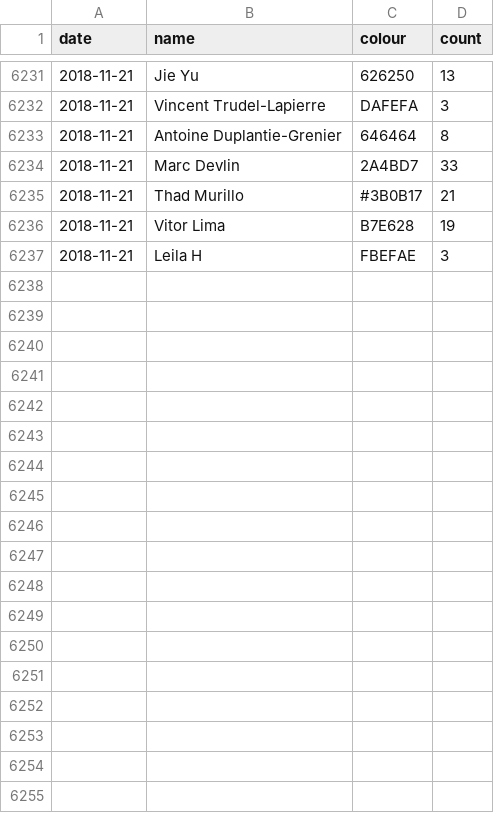
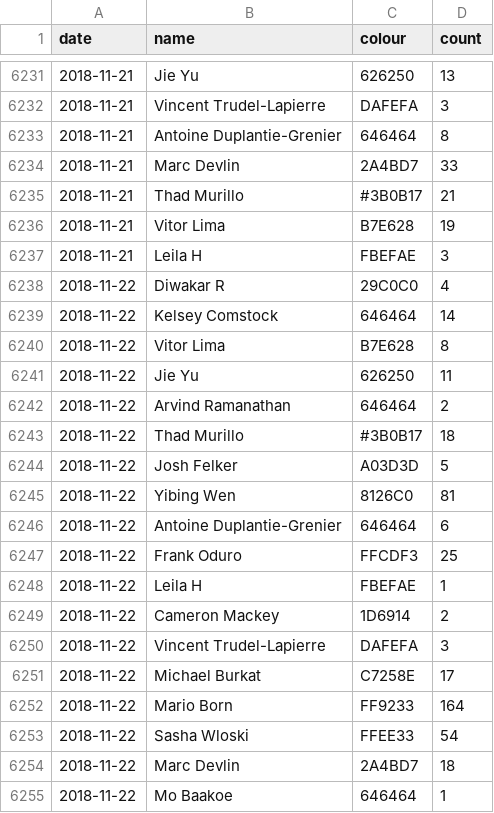
Before and after one commit to vigi4cure/vigi4cure.github.io, a CSV file: segmentcountovertime_this_year.csv, drawn as a sheet; only a part is shown, gaps mark what is left out.

```diff
--- a/segmentcountovertime_this_year.csv
+++ b/segmentcountovertime_this_year.csv
@@ -6237 +6237,19 @@ date,name,colour,count
 2018-11-21,Leila H,FBEFAE,3
+2018-11-22,Diwakar R,29C0C0,4
+2018-11-22,Kelsey Comstock,646464,14
+2018-11-22,Vitor Lima,B7E628,8
+2018-11-22,Jie Yu,626250,11
+2018-11-22,Arvind Ramanathan,646464,2
+2018-11-22,Thad Murillo,#3B0B17,18
+2018-11-22,Josh Felker,A03D3D,5
+2018-11-22,Yibing Wen,8126C0,81
+2018-11-22,Antoine Duplantie-Grenier,646464,6
+2018-11-22,Frank Oduro,FFCDF3,25
+2018-11-22,Leila H,FBEFAE,1
+2018-11-22,Cameron Mackey,1D6914,2
+2018-11-22,Vincent Trudel-Lapierre,DAFEFA,3
+2018-11-22,Michael Burkat,C7258E,17
+2018-11-22,Mario Born,FF9233,164
+2018-11-22,Sasha Wloski,FFEE33,54
+2018-11-22,Marc Devlin,2A4BD7,18
+2018-11-22,Mo Baakoe,646464,1
```
Also changed, not shown: bad_segments.csv, distance_2018.csv, 12 other files.
